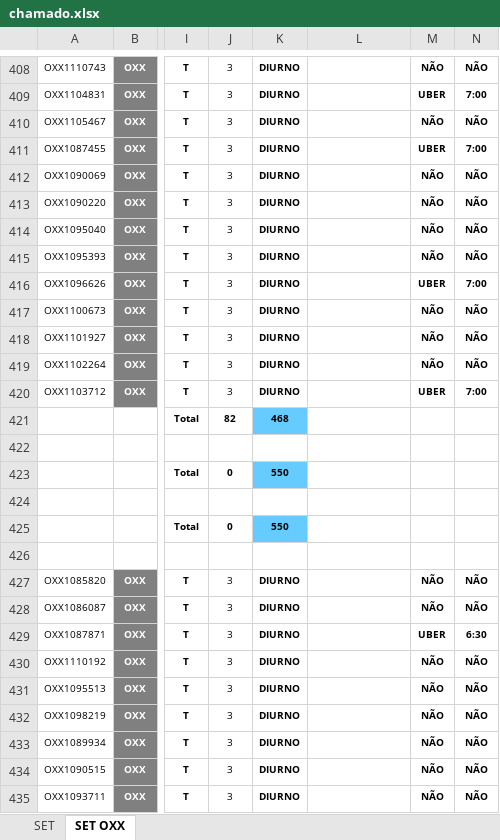
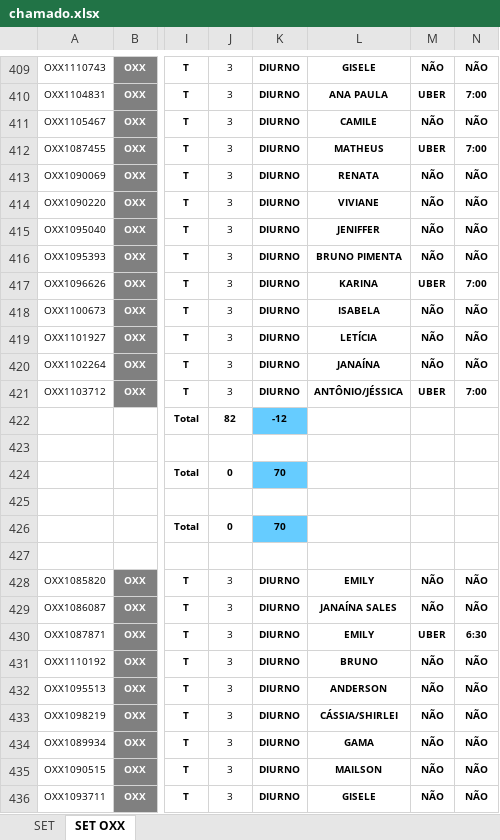
Before and after one commit to gregNasc/streamlit_chamados, an Excel workbook: chamado.xlsx, sheet SET OXX, drawn as a sheet; only a part is shown, gaps mark what is left out; values as stored, in another font and other column widths than the file's, no borders; conditional formats not drawn; addresses are those after the commit; the diff covers the shown part only; the diff names each change by its address in the sheet, - before the commit and + after, or states it on an @@ line.

```diff
--- a/chamado.xlsx (sheet SET OXX)
+++ b/chamado.xlsx (sheet SET OXX)
-L409: (empty)
+L409: GISELE
-L410: (empty)
+L410: ANA PAULA
-L411: (empty)
+L411: CAMILE
-L412: (empty)
+L412: MATHEUS
-L413: (empty)
+L413: RENATA
-L414: (empty)
+L414: VIVIANE
-L415: (empty)
+L415: JENIFFER
-L416: (empty)
+L416: BRUNO PIMENTA
-L417: (empty)
+L417: KARINA
-L418: (empty)
+L418: ISABELA
-L419: (empty)
+L419: LETÍCIA
-L420: (empty)
+L420: JANAÍNA
-L421: (empty)
+L421: ANTÔNIO/JÉSSICA
-K422: 468
+K422: -12
-K424: 550
+K424: 70
-K426: 550
+K426: 70
-L428: (empty)
+L428: EMILY
-L429: (empty)
+L429: JANAÍNA SALES
-L430: (empty)
+L430: EMILY
-L431: (empty)
+L431: BRUNO
-L432: (empty)
+L432: ANDERSON
-L433: (empty)
+L433: CÁSSIA/SHIRLEI
-L434: (empty)
+L434: GAMA
-L435: (empty)
+L435: MAILSON
-L436: (empty)
+L436: GISELE
```
Also changed, not shown: 4 added rows, 3 removed rows, 287 edited cells and cell formats elsewhere in this sheet, sheet SET, formulas that keep their value.
